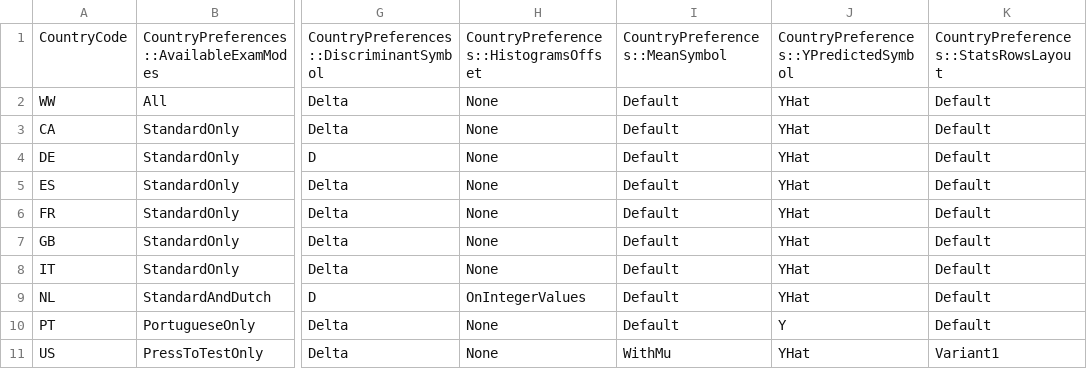
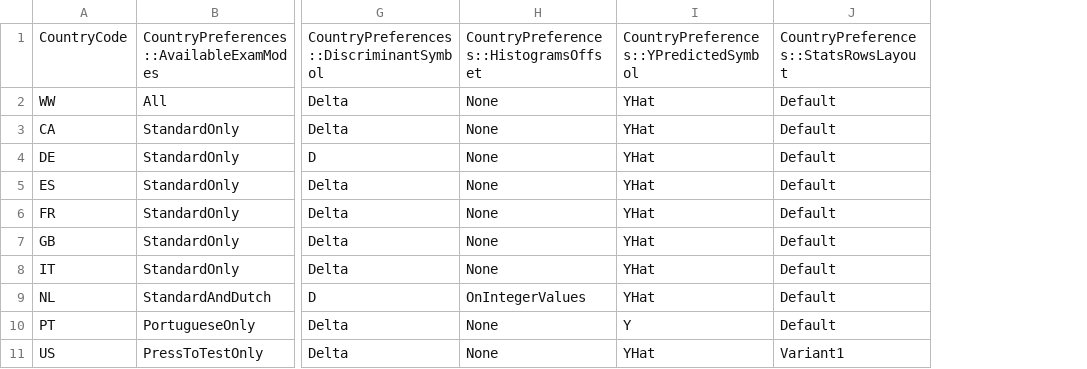
Before and after one commit to numworks/epsilon, a CSV file: apps/country_preferences.csv, drawn as a sheet; only a part is shown, gaps mark what is left out; the diff names each change by its address in the sheet, - before the commit and + after, or states it on an @@ line.

Commit message:
[apps/statistics] Remove sampleMean US exception

```diff
--- a/apps/country_preferences.csv
+++ b/apps/country_preferences.csv
-column I, rows 1-11: CountryPreferences::MeanSymbol | Default | Default | Default | Default | Default | Default | Default | Default | Default | WithMu
```
Also changed, not shown: 11 other files.
